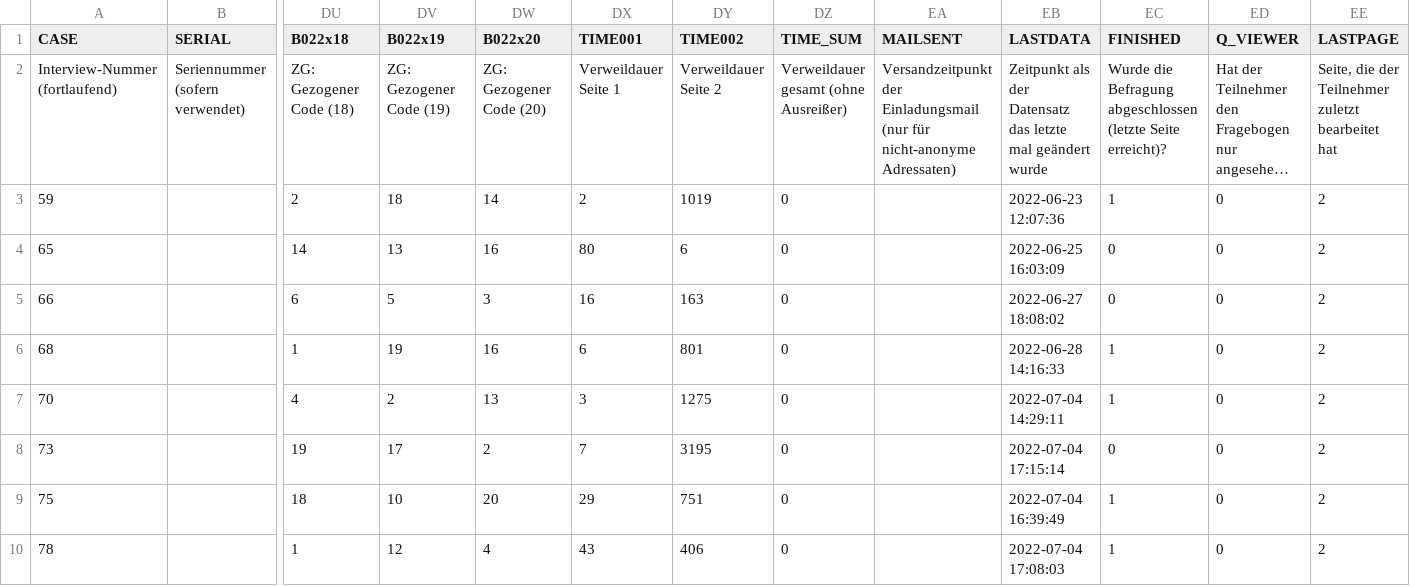
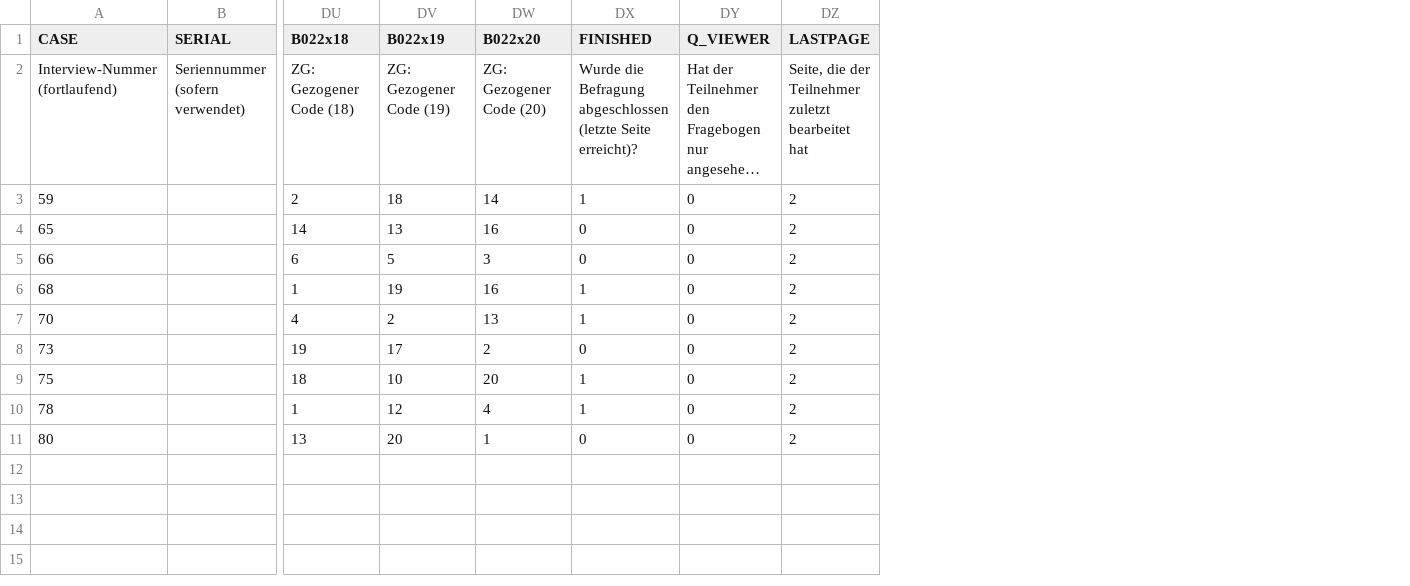
Before and after one commit to 9-cordes/order_experiment, a CSV file: edata.csv, drawn as a sheet; only a part is shown, gaps mark what is left out; long unchanged cells end in …; removed rows and columns are numbered as before the commit, all else as after; rows hold the shown columns only; the diff names each change by its address in the sheet, - before the commit and + after, or states it on an @@ line.

Commit message:
added rearrange data function

```diff
--- a/edata.csv
+++ b/edata.csv
-column DX (TIME001), rows 2-10: Verweildauer Seite 1 | 2 | 80 | 16 | 6 | 3 | 7 | 29 | 43
-column DY (TIME002), rows 2-10: Verweildauer Seite 2 | 1019 | 6 | 163 | 801 | 1275 | 3195 | 751 | 406
-column DZ (TIME_SUM), rows 2-10: Verweildauer gesamt (ohne Ausreißer) | 0 | 0 | 0 | 0 | 0 | 0 | 0 | 0
-column EA (MAILSENT), row 2: Versandzeitpunkt der Einladungsmail (nur für nicht-anonyme Adressaten)
-column EB (LASTDATA), rows 2-10: Zeitpunkt als der Datensatz das letzte mal geändert wurde | 2022-06-23 12:07:36 | 2022-06-25 16:03:09 | 2022-06-27 18:08:02 | 2022-06-28 14:16:33 | 2022-07-04 14:29:11 | 2022-07-04 17:15:14 | 2022-07-04 16:39:49 | 2022-07-04 17:08:03
+row 11: 80 |  | 13 | 20 | 1 | 0 | 0 | 2
```
Also changed, not shown: 2 other files.
